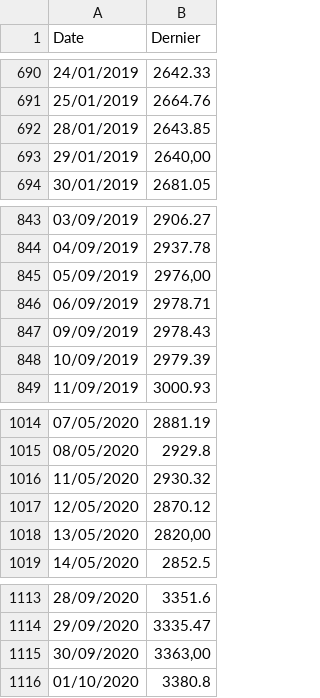
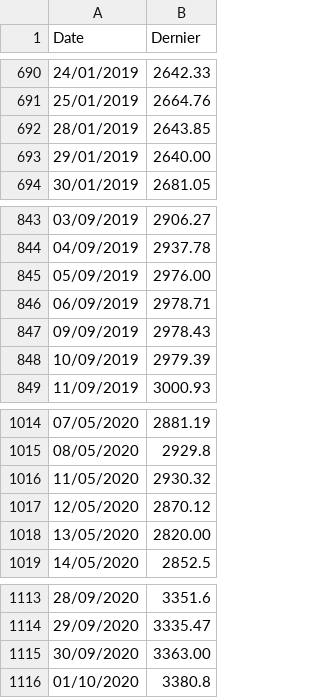
Before and after one commit to FDLData/Econometrics, a CSV file: S&P500_Data.csv, drawn as a sheet; only a part is shown, gaps mark what is left out.

Commit message:
Update S&P500_Data.csv

```diff
--- a/S&P500_Data.csv
+++ b/S&P500_Data.csv
@@ -692,3 +692,3 @@ Date;Dernier
 28/01/2019;2643.85
-29/01/2019;2640,00
+29/01/2019;2640.00
 30/01/2019;2681.05
@@ -844,3 +844,3 @@ Date;Dernier
 04/09/2019;2937.78
-05/09/2019;2976,00
+05/09/2019;2976.00
 06/09/2019;2978.71
@@ -1017,3 +1017,3 @@ Date;Dernier
 12/05/2020;2870.12
-13/05/2020;2820,00
+13/05/2020;2820.00
 14/05/2020;2852.5
@@ -1114,3 +1114,3 @@ Date;Dernier
 29/09/2020;3335.47
-30/09/2020;3363,00
+30/09/2020;3363.00
 01/10/2020;3380.8
```
